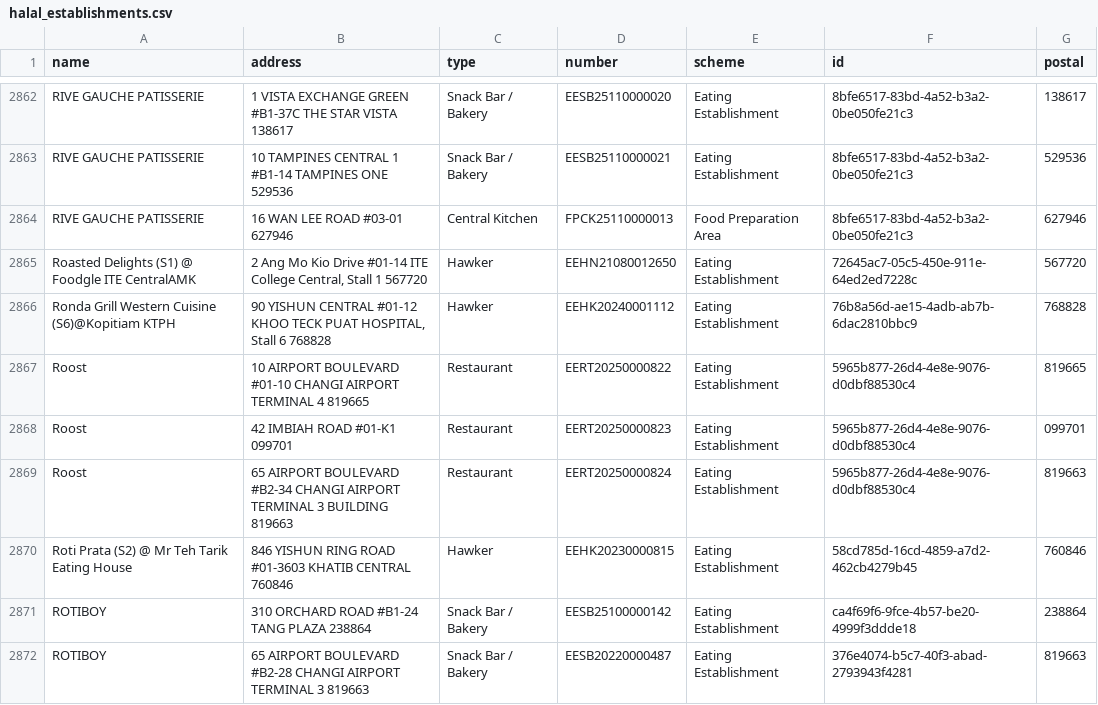
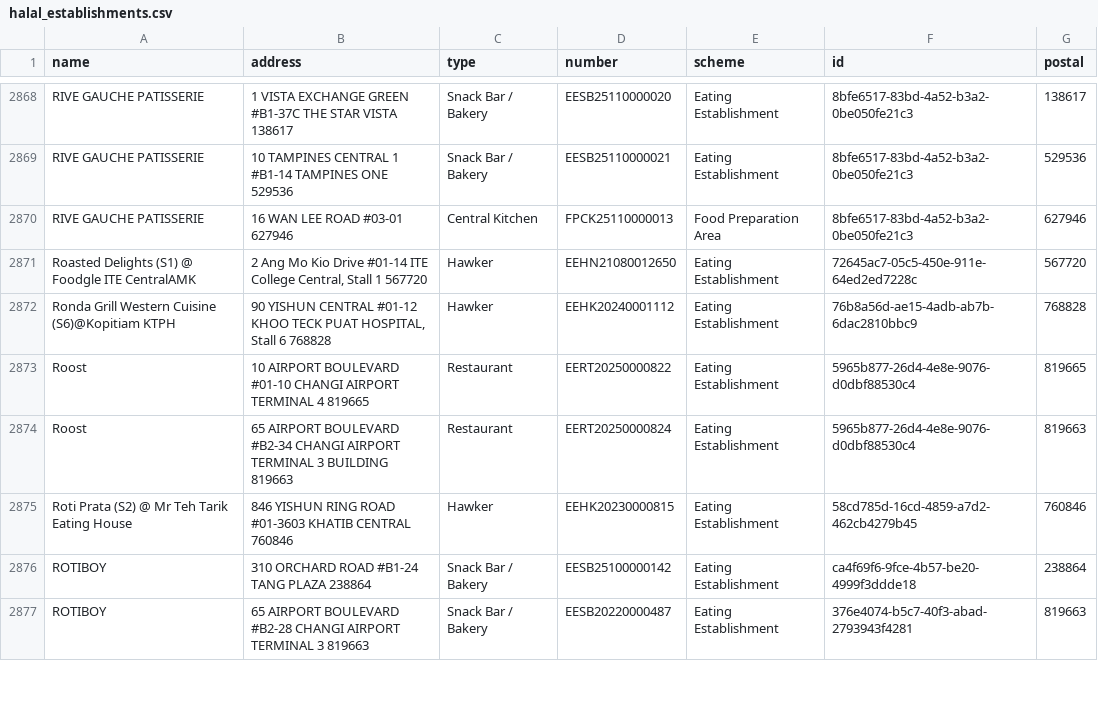
Before and after one commit to zootato/singapore-halal-establishments, a CSV file: halal_establishments.csv, drawn as a sheet; only a part is shown, gaps mark what is left out; removed rows and columns are numbered as before the commit, all else as after; the diff covers the shown part only; the diff names each change by its address in the sheet, - before the commit and + after, or states it on an @@ line.

```diff
--- a/halal_establishments.csv
+++ b/halal_establishments.csv
-row 2868: Roost | 42 IMBIAH ROAD #01-K1 099701 | Restaurant | EERT20250000823 | Eating Establishment | 5965b877-26d4-4e8e-9076-d0dbf88530c4 | 099701
```
Also changed, not shown: 9 added rows, 2 removed rows and 3 moved rows elsewhere in this file, 3 other files.
